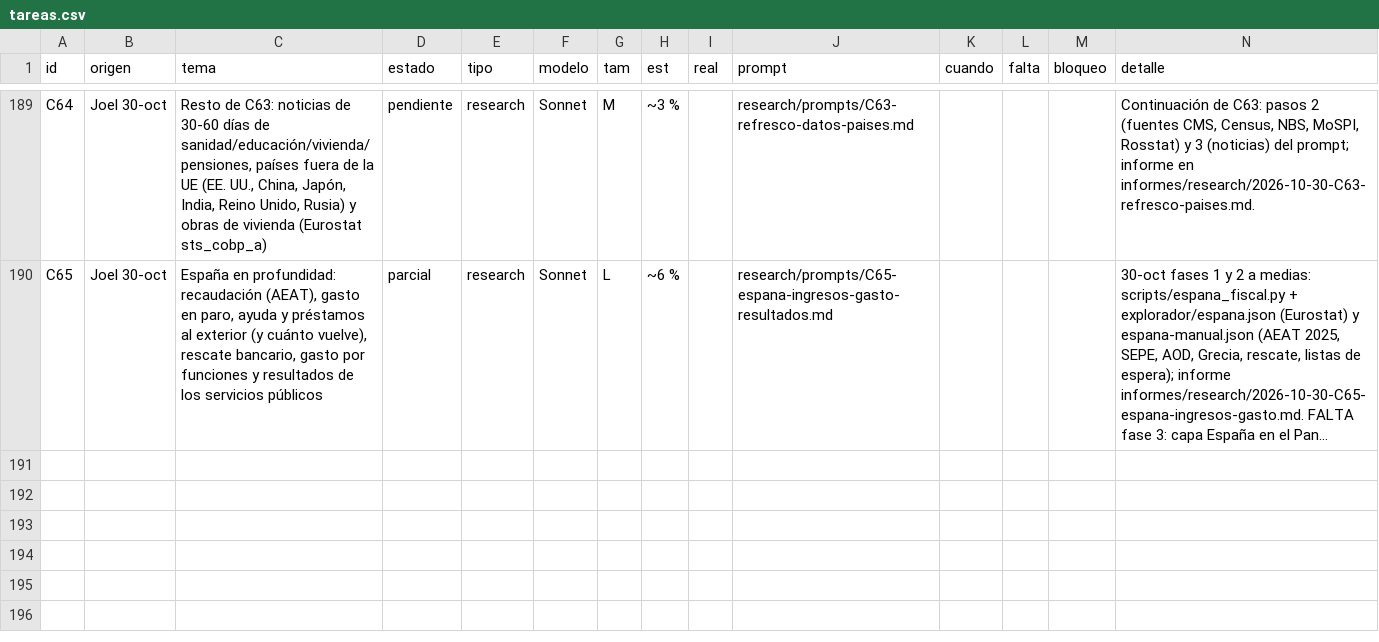
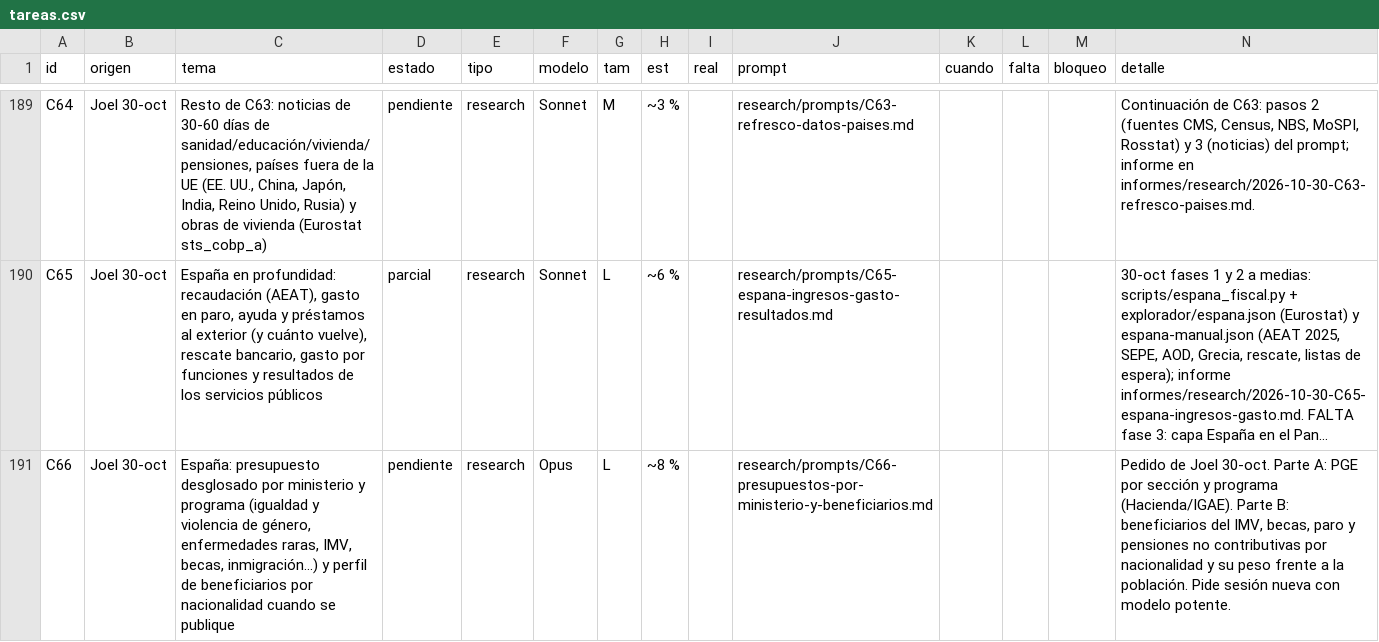
Before and after one commit to joeldragonball-jpg/requirements.txt, a CSV file: research/tareas.csv, drawn as a sheet; only a part is shown, gaps mark what is left out; long unchanged cells end in …; the diff names each change by its address in the sheet, - before the commit and + after, or states it on an @@ line.

```diff
--- a/research/tareas.csv
+++ b/research/tareas.csv
+row 191: C66 | Joel 30-oct | España: presupuesto desglosado por ministerio y programa (igualdad y violencia de género, enfermedades raras, IMV, becas, inmigración…) y perfil de beneficiarios por nacionalidad cuando se publique | pendiente | research | Opus | L | ~8 % |  | research/prompts/C66-presupuestos-por-ministerio-y-beneficiarios.md |  |  |  | Pedido de Joel 30-oct. Parte A: PGE por sección y programa (Hacienda/IGAE). Parte B: beneficiarios del IMV, becas, paro y pensiones no contributivas por nacionalidad y su peso frente a la población. Pide sesión nueva con modelo potente.
```
Also changed, not shown: 3 other files.
